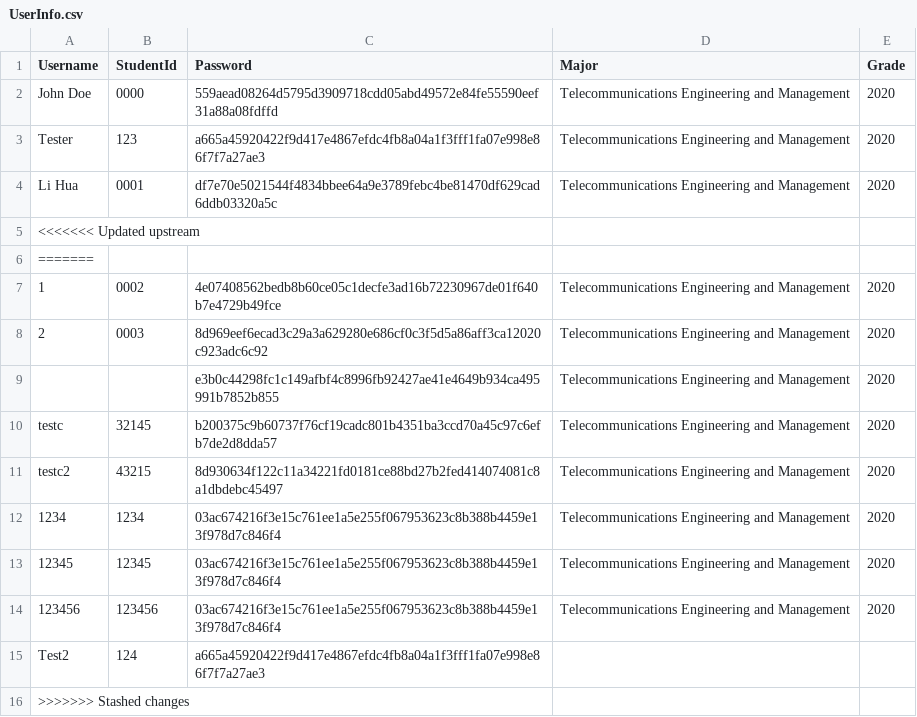
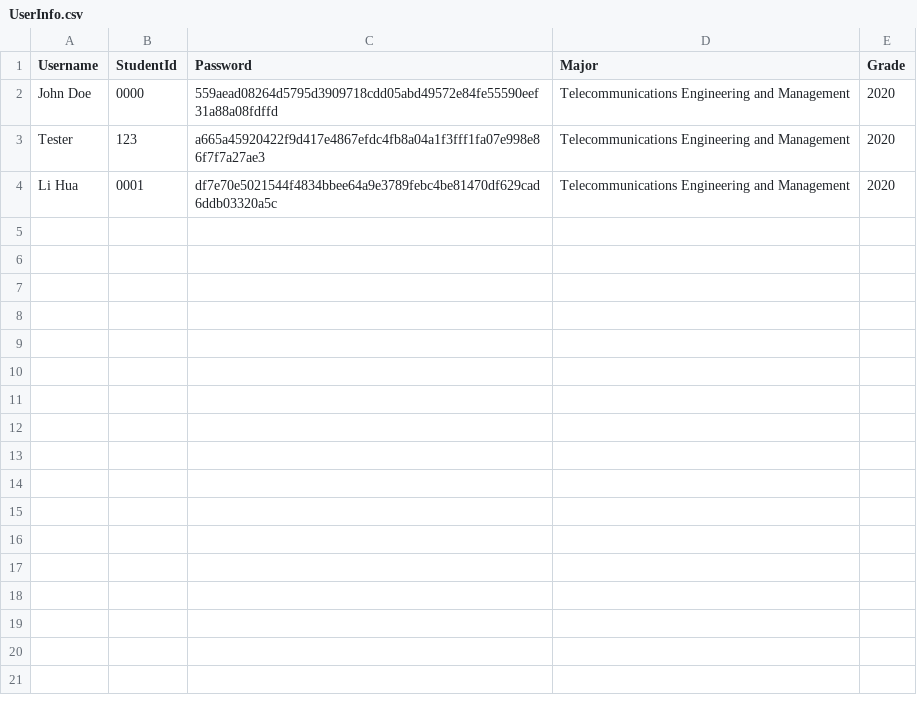
Before and after one commit to t0saki/Learning-Journey-Application, a CSV file: Data/UserInfo.csv, drawn as a sheet; the diff names each change by its address in the sheet, - before the commit and + after, or states it on an @@ line.

```diff
--- a/Data/UserInfo.csv
+++ b/Data/UserInfo.csv
-row 5: <<<<<<< Updated upstream
-row 6: =======
-row 7: 1 | 0002 | 4e07408562bedb8b60ce05c1decfe3ad16b72230967de01f640b7e4729b49fce | Telecommunications Engineering and Management | 2020
-row 8: 2 | 0003 | 8d969eef6ecad3c29a3a629280e686cf0c3f5d5a86aff3ca12020c923adc6c92 | Telecommunications Engineering and Management | 2020
-row 9:  |  | e3b0c44298fc1c149afbf4c8996fb92427ae41e4649b934ca495991b7852b855 | Telecommunications Engineering and Management | 2020
-row 10: testc | 32145 | b200375c9b60737f76cf19cadc801b4351ba3ccd70a45c97c6efb7de2d8dda57 | Telecommunications Engineering and Management | 2020
-row 11: testc2 | 43215 | 8d930634f122c11a34221fd0181ce88bd27b2fed414074081c8a1dbdebc45497 | Telecommunications Engineering and Management | 2020
-row 12: 1234 | 1234 | 03ac674216f3e15c761ee1a5e255f067953623c8b388b4459e13f978d7c846f4 | Telecommunications Engineering and Management | 2020
-row 13: 12345 | 12345 | 03ac674216f3e15c761ee1a5e255f067953623c8b388b4459e13f978d7c846f4 | Telecommunications Engineering and Management | 2020
-row 14: 123456 | 123456 | 03ac674216f3e15c761ee1a5e255f067953623c8b388b4459e13f978d7c846f4 | Telecommunications Engineering and Management | 2020
-row 15: Test2 | 124 | a665a45920422f9d417e4867efdc4fb8a04a1f3fff1fa07e998e86f7f7a27ae3
-row 16: >>>>>>> Stashed changes
```
Also changed, not shown: 11 other files.
